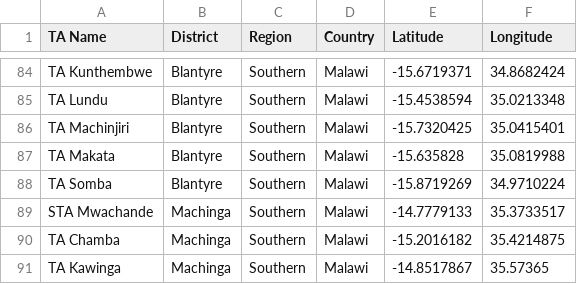
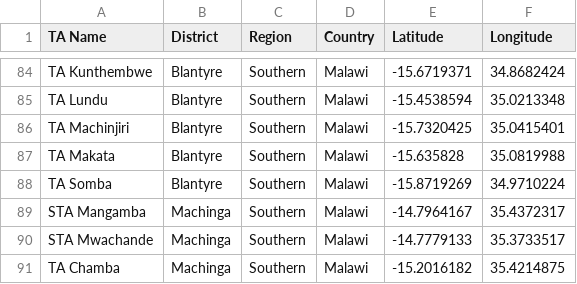
Before and after one commit to shinobi-hunter/kobo-media, a CSV file: traditional_authorities/official_ta_registry.csv, drawn as a sheet; only a part is shown, gaps mark what is left out; the shorter side is filled out with more unchanged rows; the diff names each change by its address in the sheet, - before the commit and + after, or states it on an @@ line.

Commit message:
Update TA GPS Results

```diff
--- a/traditional_authorities/official_ta_registry.csv
+++ b/traditional_authorities/official_ta_registry.csv
+row 89: STA Mangamba | Machinga | Southern | Malawi | -14.7964167 | 35.4372317
```
